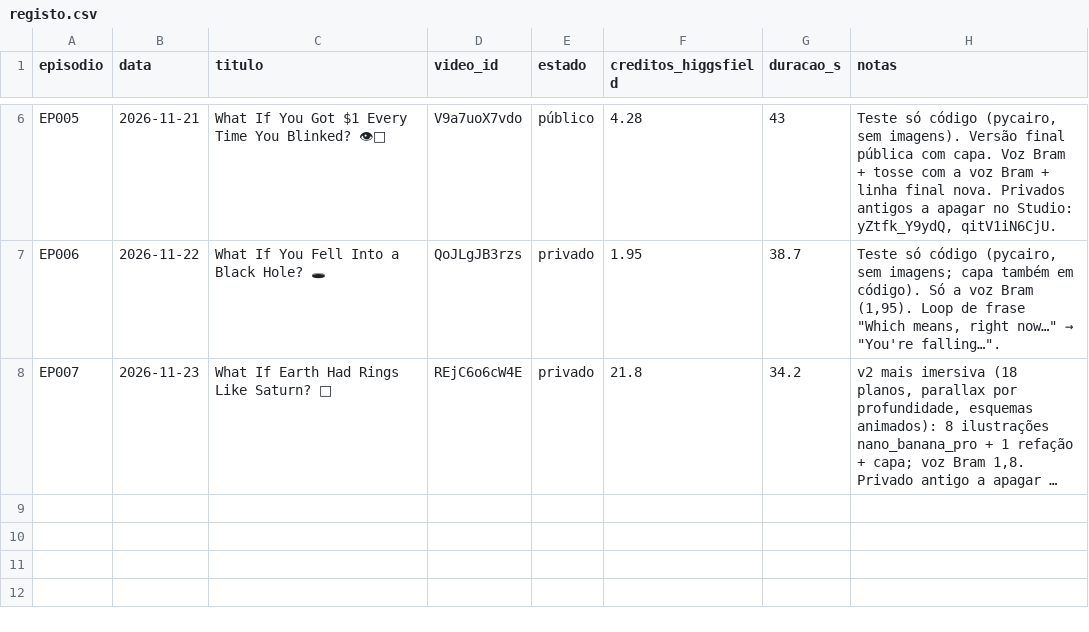
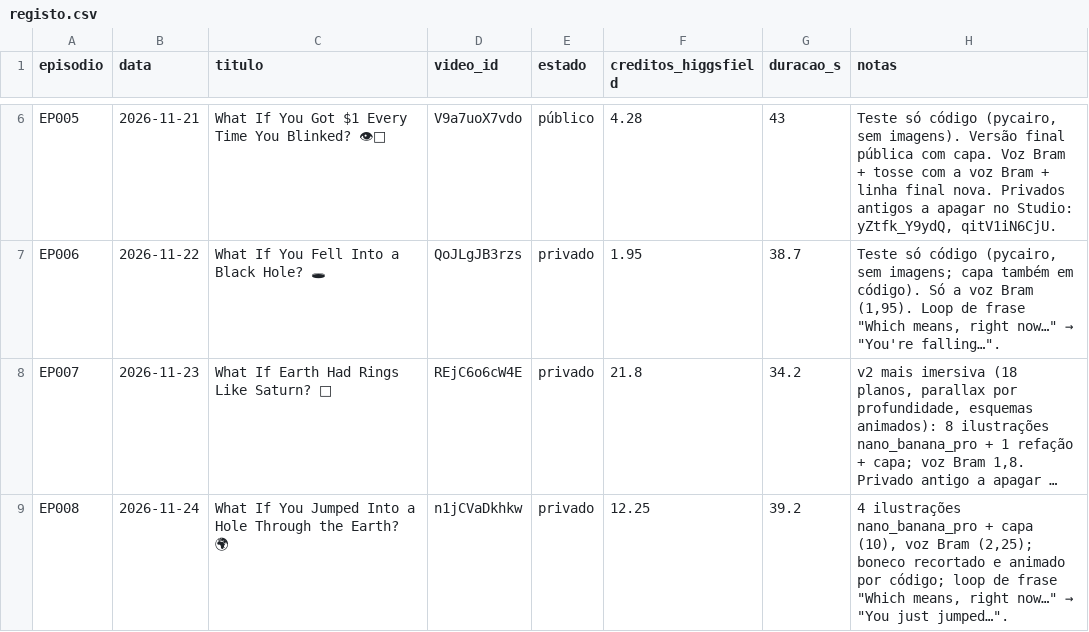
Before and after one commit to mataprojetos/ytauto, a CSV file: episodios/registo.csv, drawn as a sheet; only a part is shown, gaps mark what is left out; long unchanged cells end in …; the diff names each change by its address in the sheet, - before the commit and + after, or states it on an @@ line.

```diff
--- a/episodios/registo.csv
+++ b/episodios/registo.csv
+row 9: EP008 | 2026-11-24 | What If You Jumped Into a Hole Through the Earth? 🌍 | n1jCVaDkhkw | privado | 12.25 | 39.2 | 4 ilustrações nano_banana_pro + capa (10), voz Bram (2,25); boneco recortado e animado por código; loop de frase "Which means, right now…" → "You just jumped…".
```
Also changed, not shown: 36 other files.
